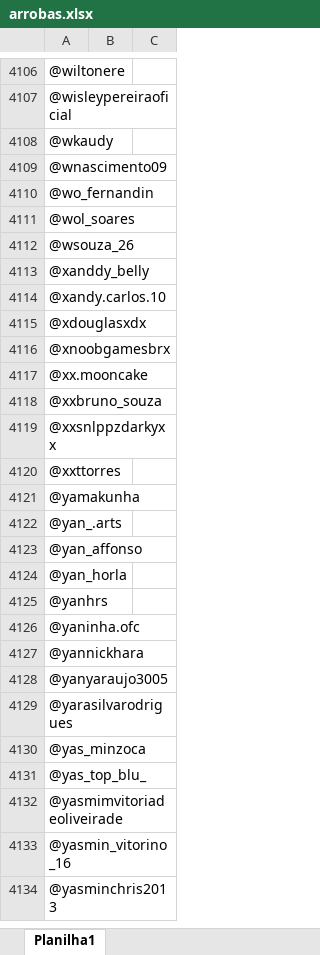
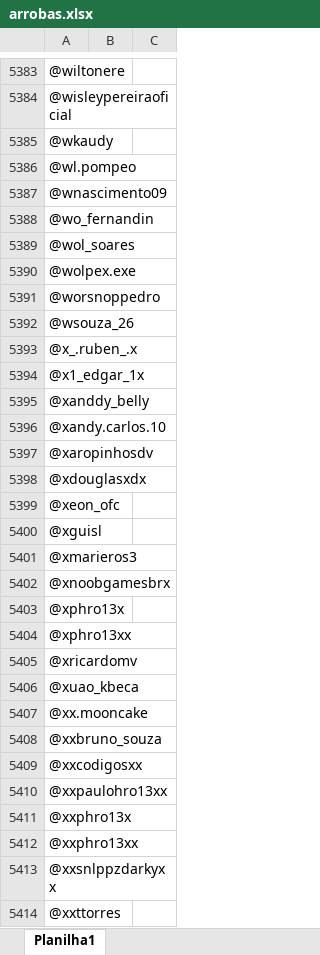
Before and after one commit to JotaPeGabriel/AutomationIG, an Excel workbook: arrobas.xlsx, sheet Planilha1, drawn as a sheet; only a part is shown, gaps mark what is left out; the shorter side is filled out with more unchanged rows; values as stored, in another font and other column widths than the file's, no borders; the diff covers the shown part only; the diff names each change by its address in the sheet, - before the commit and + after, or states it on an @@ line.

```diff
--- a/arrobas.xlsx (sheet Planilha1)
+++ b/arrobas.xlsx (sheet Planilha1)
+row 5386: @wl.pompeo
+row 5390: @wolpex.exe
+row 5391: @worsnoppedro
+row 5393: @x_.ruben_.x
+row 5394: @x1_edgar_1x
+row 5397: @xaropinhosdv
+row 5399: @xeon_ofc
+row 5400: @xguisl
+row 5401: @xmarieros3
+row 5403: @xphro13x
+row 5404: @xphro13xx
+row 5405: @xricardomv
+row 5406: @xuao_kbeca
+row 5409: @xxcodigosxx
+row 5410: @xxpaulohro13xx
+row 5411: @xxphro13x
+row 5412: @xxphro13xx
```
Also changed, not shown: 1303 added rows, 1 removed row, 6 edited cells and cell formats elsewhere in this sheet.
